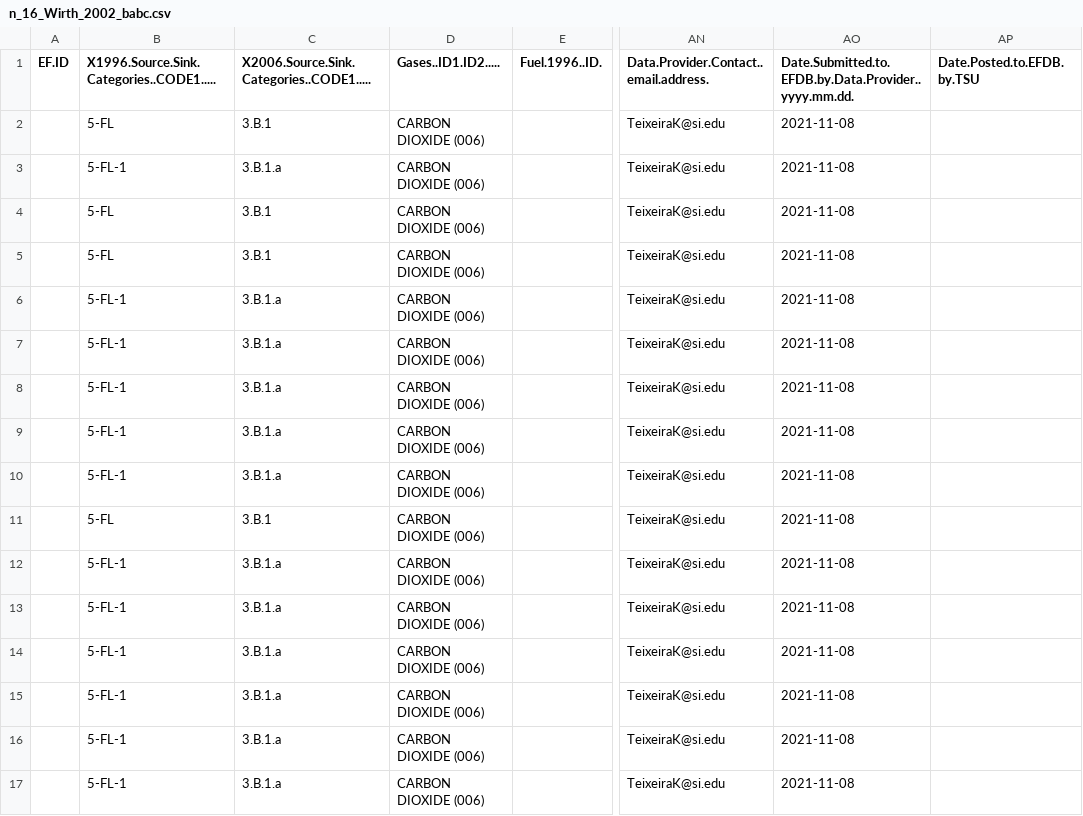
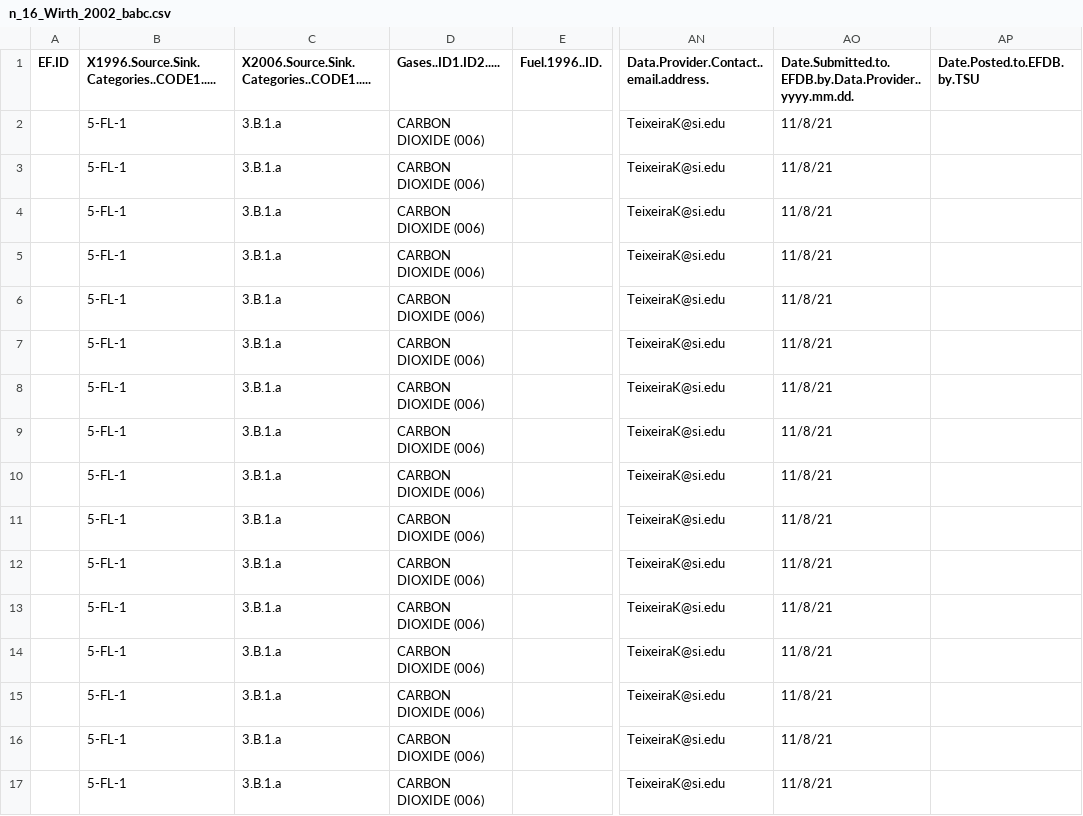
Before and after one commit to forc-db/IPCC-EFDB-integration, a CSV file: data/1-to-review/n_16_Wirth_2002_babc.csv, drawn as a sheet; only a part is shown, gaps mark what is left out; the diff names each change by its address in the sheet, - before the commit and + after, or states it on an @@ line.

Commit message:
Update n_16_Wirth_2002_babc.csv
manually edit source.sink

```diff
--- a/data/1-to-review/n_16_Wirth_2002_babc.csv
+++ b/data/1-to-review/n_16_Wirth_2002_babc.csv
-B2: 5-FL
+B2: 5-FL-1
-C2: 3.B.1
+C2: 3.B.1.a
-AO2:AO17: 2021-11-08
+AO2:AO17: 11/8/21
-B4:B5: 5-FL
+B4:B5: 5-FL-1
-C4:C5: 3.B.1
+C4:C5: 3.B.1.a
-B11: 5-FL
+B11: 5-FL-1
-C11: 3.B.1
+C11: 3.B.1.a
```
